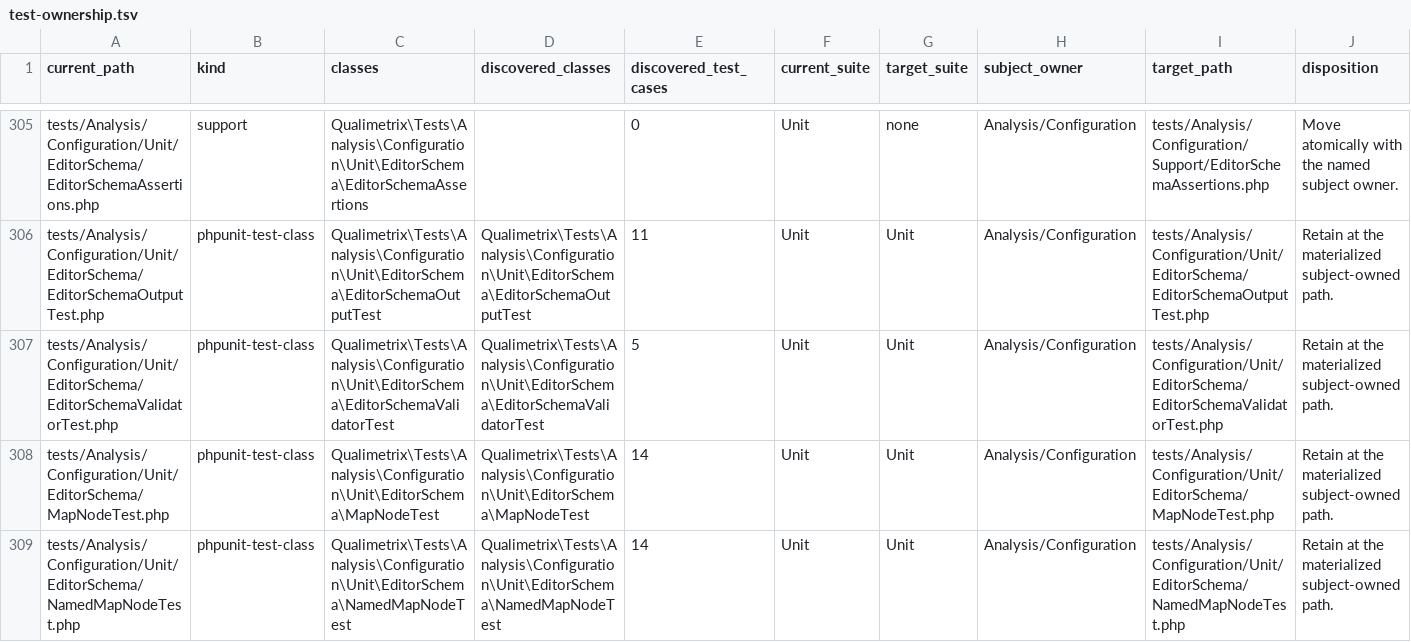
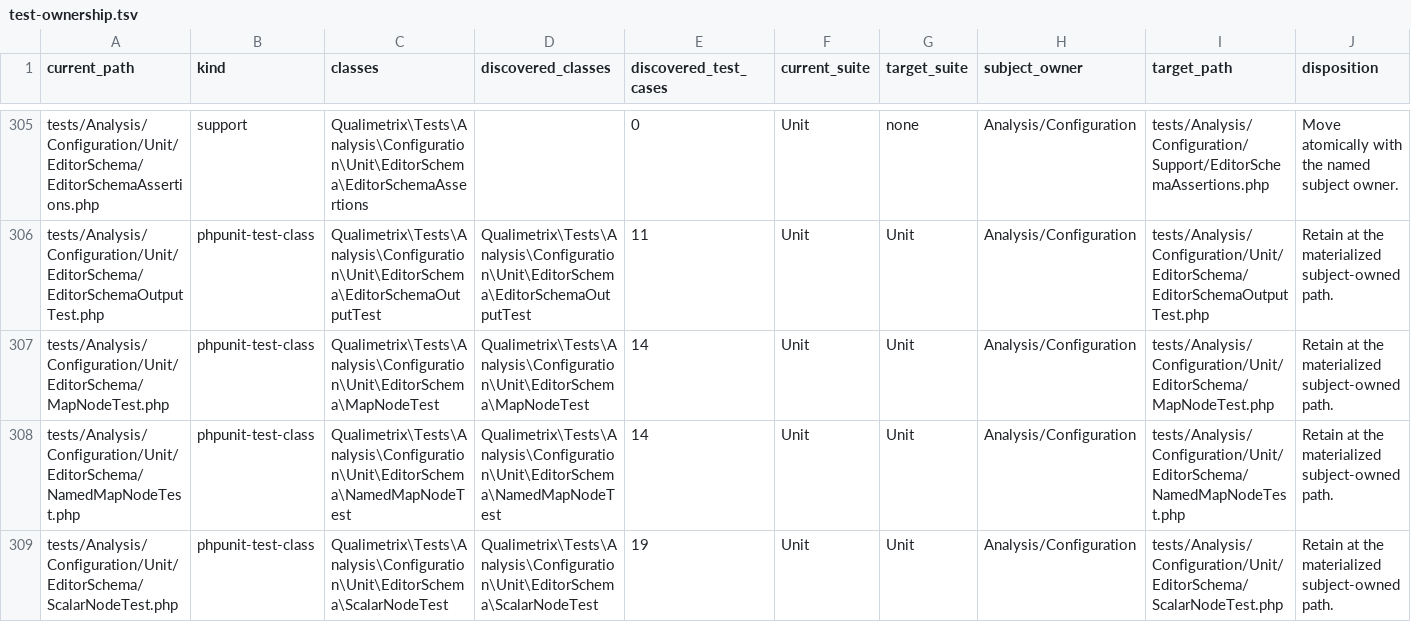
Before and after one commit to qualimetrix/qualimetrix, a TSV file: docs/internal/generated/modular-architecture/test-ownership.tsv, drawn as a sheet; only a part is shown, gaps mark what is left out; the shorter side is filled out with more unchanged rows; the diff names each change by its address in the sheet, - before the commit and + after, or states it on an @@ line.

Commit message:
test(configuration): name the agreement test's subject, drop the validator's own test
The differential test covers EditorSchemaProjection. The validator helper
needs no test of its own: the projection tests fail under its non-strict
mode, which is the property that test guarded.

```diff
--- a/docs/internal/generated/modular-architecture/test-ownership.tsv
+++ b/docs/internal/generated/modular-architecture/test-ownership.tsv
-row 307: tests/Analysis/Configuration/Unit/EditorSchema/EditorSchemaValidatorTest.php | phpunit-test-class | Qualimetrix\Tests\Analysis\Configuration\Unit\EditorSchema\EditorSchemaValidatorTest | Qualimetrix\Tests\Analysis\Configuration\Unit\EditorSchema\EditorSchemaValidatorTest | 5 | Unit | Unit | Analysis/Configuration | tests/Analysis/Configuration/Unit/EditorSchema/EditorSchemaValidatorTest.php | Retain at the materialized subject-owned path.
```
Also changed, not shown: 5 other files.
